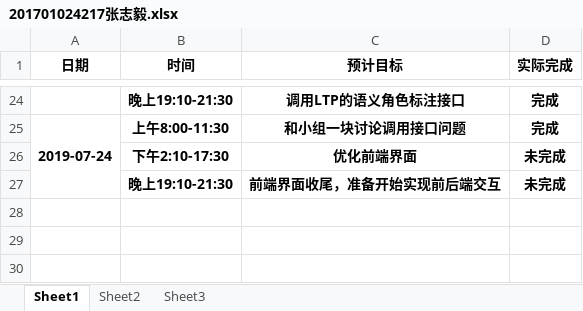
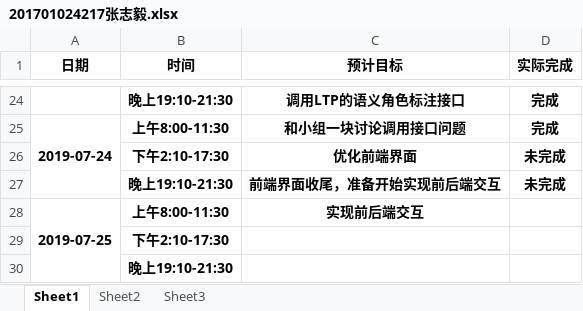
Before and after one commit to dependent-analysis/DPanalysis, an Excel workbook: doc/log/201701024217张志毅.xlsx, sheet Sheet1, drawn as a sheet; only a part is shown, gaps mark what is left out; values as stored, in another font and other column widths than the file's, no borders; the diff names each change by its address in the sheet, - before the commit and + after, or states it on an @@ line.

Commit message:
updata

```diff
--- a/doc/log/201701024217张志毅.xlsx (sheet Sheet1)
+++ b/doc/log/201701024217张志毅.xlsx (sheet Sheet1)
+row 28: 2019-07-25 | 上午8:00-11:30 | 实现前后端交互
+row 29:  | 下午2:10-17:30
+row 30:  | 晚上19:10-21:30
```
